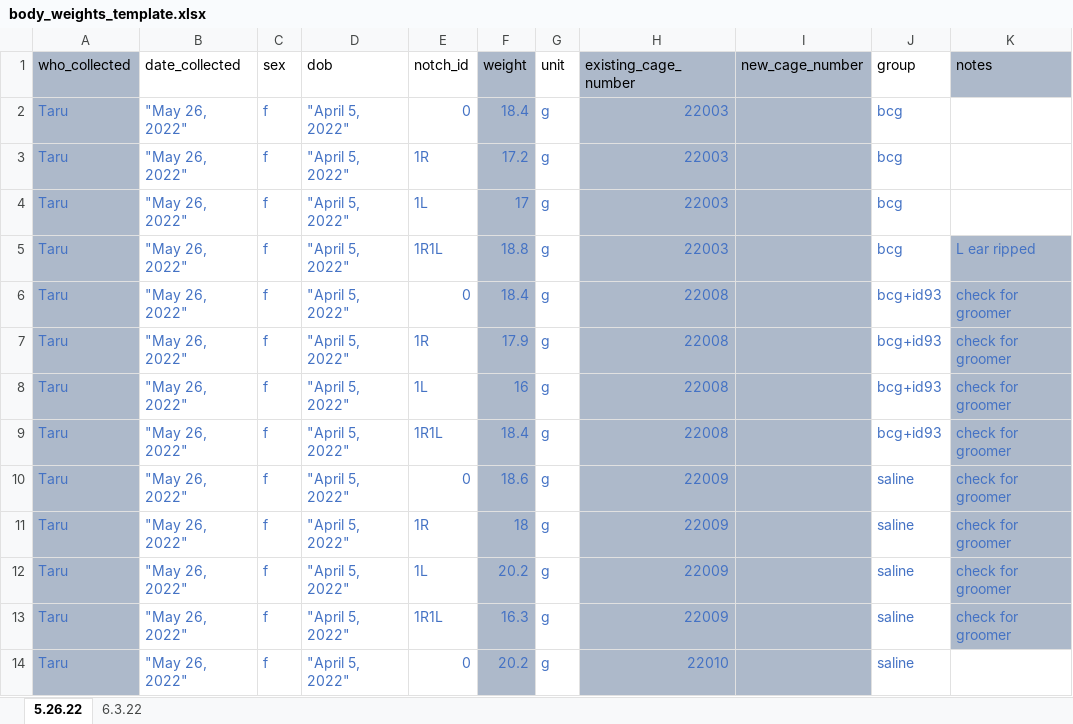
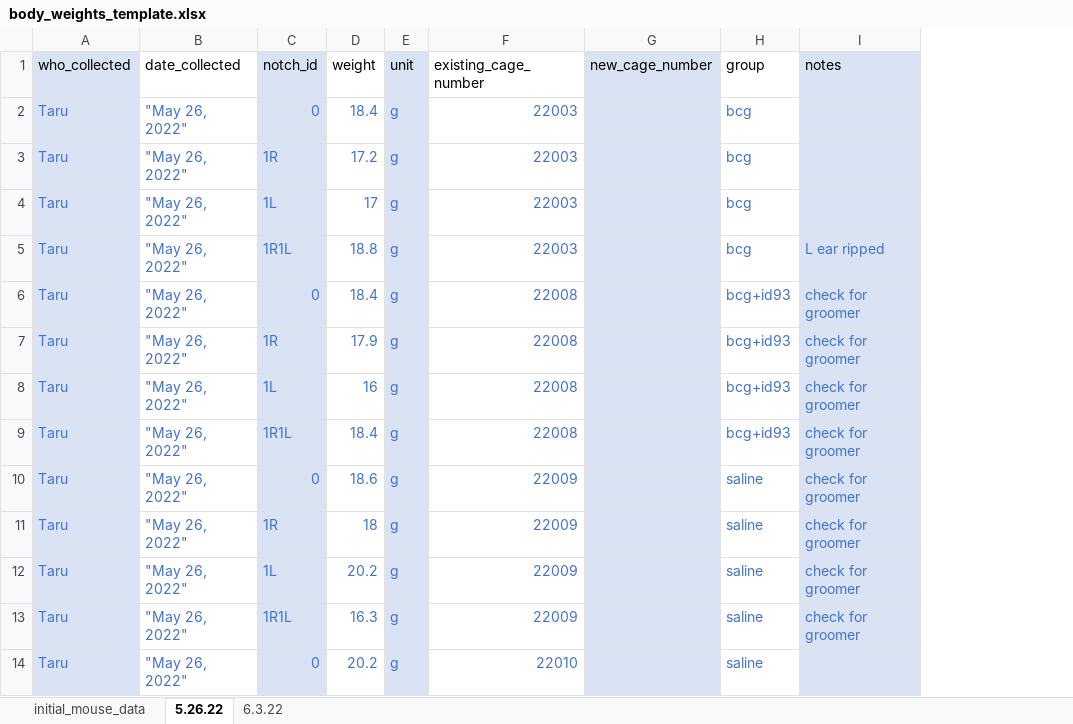
Before and after one commit to csu-impactb/CODING-TEAM-BOOKDOWN-, an Excel workbook: DATA/body_weights_template.xlsx, sheet 5.26.22, drawn as a sheet; values as stored, in another font and other column widths than the file's, no borders; removed rows and columns are numbered as before the commit, all else as after; the diff names each change by its address in the sheet, - before the commit and + after, or states it on an @@ line.

```diff
--- a/DATA/body_weights_template.xlsx (sheet 5.26.22)
+++ b/DATA/body_weights_template.xlsx (sheet 5.26.22)
+sheet tab: initial_mouse_data
-column C (sex), rows 2-14: all f
-column D (dob), rows 2-14: all "April 5, 2022"
-A1:A14 fill: #ADB9CA
+A1:A14 fill: #DAE3F3
-C1:C14 fill: none
+C1:C14 fill: #DAE3F3
-D1:D14 fill: #ADB9CA
+D1:D14 fill: none
-E1:E14 fill: none
+E1:E14 fill: #DAE3F3
-F1:F14 fill: #ADB9CA
+F1:F14 fill: none
-G1:G14 fill: #ADB9CA
+G1:G14 fill: #DAE3F3
-I1 fill: #ADB9CA
+I1 fill: #DAE3F3
-I2:I4 fill: none
+I2:I4 fill: #DAE3F3
-I5:I13 fill: #ADB9CA
+I5:I13 fill: #DAE3F3
-I14 fill: none
+I14 fill: #DAE3F3
```
Also changed, not shown: sheet 6.3.22, DATA/body_weights_measurement.xlsx, 3 other files.
